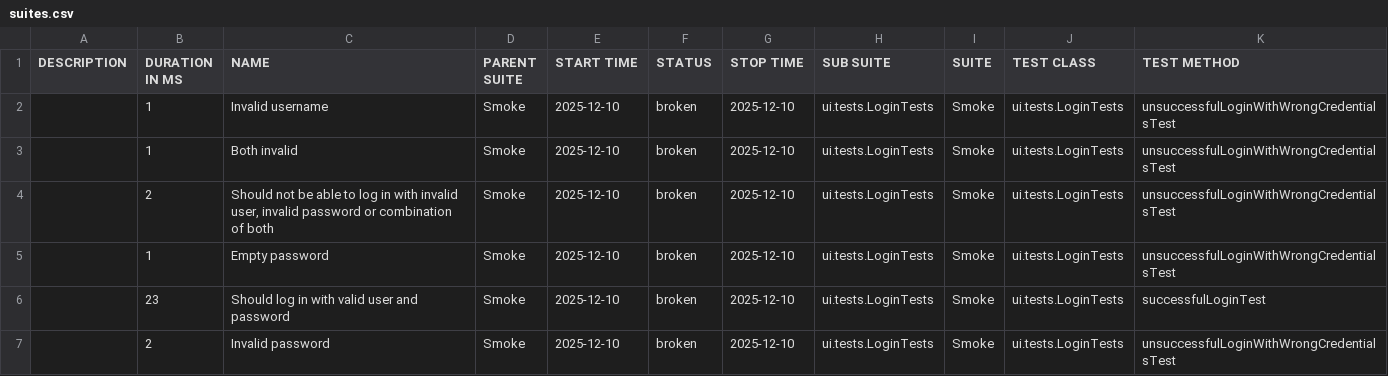
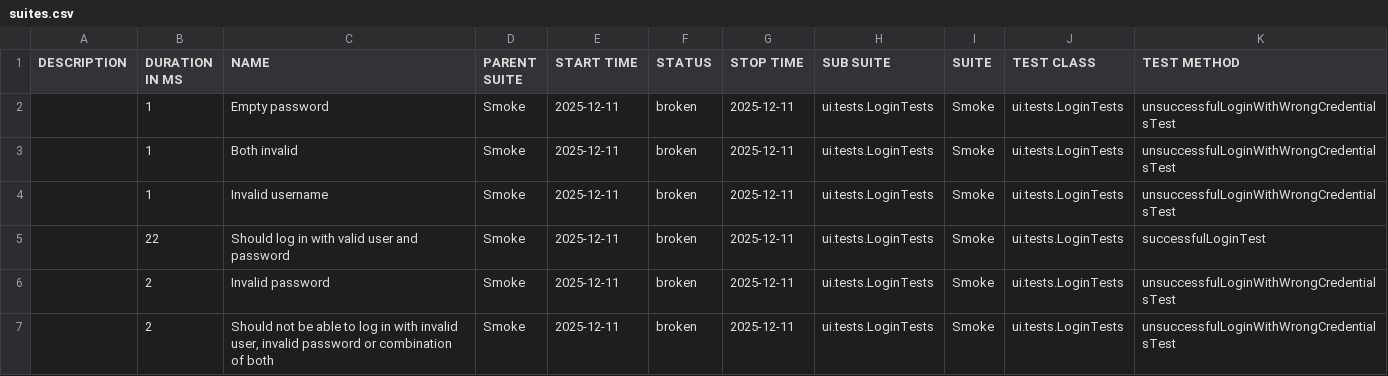
Before and after one commit to natekostovska/playwright-java-project, a CSV file: suites.csv, drawn as a sheet.

```diff
--- a/suites.csv
+++ b/suites.csv
@@ -1,7 +1,7 @@
 "DESCRIPTION","DURATION IN MS","NAME","PARENT SUITE","START TIME","STATUS","STOP TIME","SUB SUITE","SUITE","TEST CLASS","TEST METHOD"
-"","1","Invalid username","Smoke","2025-12-10","broken","2025-12-10","ui.tests.LoginTests","Smoke","ui.tests.LoginTests","unsuccessfulLoginWithWrongCredentialsTest"
-"","1","Both invalid","Smoke","2025-12-10","broken","2025-12-10","ui.tests.LoginTests","Smoke","ui.tests.LoginTests","unsuccessfulLoginWithWrongCredentialsTest"
-"","2","Should not be able to log in with invalid user, invalid password or combination of both","Smoke","2025-12-10","broken","2025-12-10","ui.tests.LoginTests","Smoke","ui.tests.LoginTests","unsuccessfulLoginWithWrongCredentialsTest"
-"","1","Empty password","Smoke","2025-12-10","broken","2025-12-10","ui.tests.LoginTests","Smoke","ui.tests.LoginTests","unsuccessfulLoginWithWrongCredentialsTest"
-"","23","Should log in with valid user and password","Smoke","2025-12-10","broken","2025-12-10","ui.tests.LoginTests","Smoke","ui.tests.LoginTests","successfulLoginTest"
-"","2","Invalid password","Smoke","2025-12-10","broken","2025-12-10","ui.tests.LoginTests","Smoke","ui.tests.LoginTests","unsuccessfulLoginWithWrongCredentialsTest"
+"","1","Empty password","Smoke","2025-12-11","broken","2025-12-11","ui.tests.LoginTests","Smoke","ui.tests.LoginTests","unsuccessfulLoginWithWrongCredentialsTest"
+"","1","Both invalid","Smoke","2025-12-11","broken","2025-12-11","ui.tests.LoginTests","Smoke","ui.tests.LoginTests","unsuccessfulLoginWithWrongCredentialsTest"
+"","1","Invalid username","Smoke","2025-12-11","broken","2025-12-11","ui.tests.LoginTests","Smoke","ui.tests.LoginTests","unsuccessfulLoginWithWrongCredentialsTest"
+"","22","Should log in with valid user and password","Smoke","2025-12-11","broken","2025-12-11","ui.tests.LoginTests","Smoke","ui.tests.LoginTests","successfulLoginTest"
+"","2","Invalid password","Smoke","2025-12-11","broken","2025-12-11","ui.tests.LoginTests","Smoke","ui.tests.LoginTests","unsuccessfulLoginWithWrongCredentialsTest"
+"","2","Should not be able to log in with invalid user, invalid password or combination of both","Smoke","2025-12-11","broken","2025-12-11","ui.tests.LoginTests","Smoke","ui.tests.LoginTests","unsuccessfulLoginWithWrongCredentialsTest"
```
Also changed, not shown: 31 other files.
